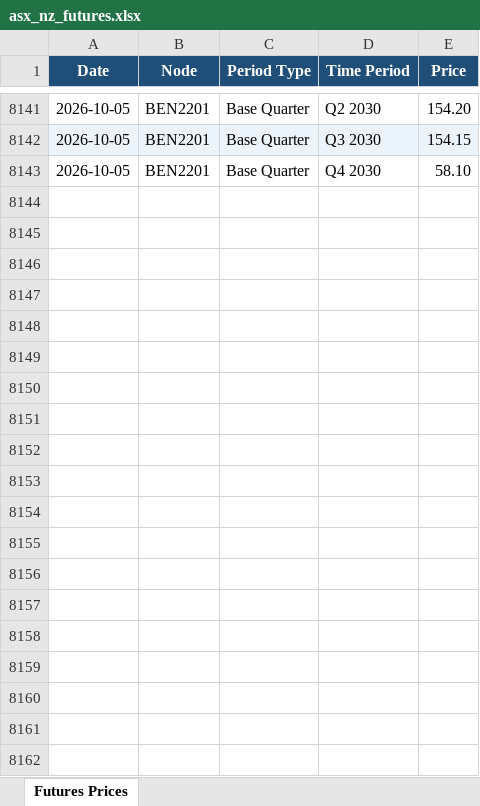
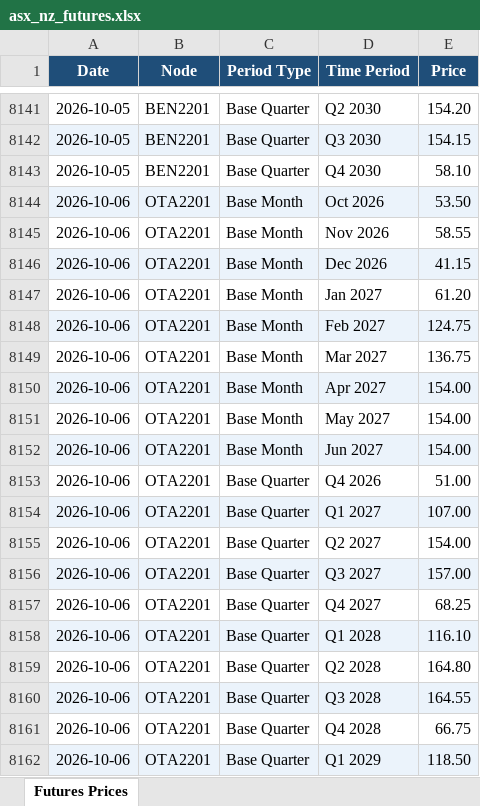
Before and after one commit to fraserstrategicsolutions/asx-nz-futures, an Excel workbook: asx_nz_futures.xlsx, sheet Futures Prices, drawn as a sheet; only a part is shown, gaps mark what is left out; values as stored, in another font and other column widths than the file's, no borders; the diff covers the shown part only; the diff names each change by its address in the sheet, - before the commit and + after, or states it on an @@ line.

```diff
--- a/asx_nz_futures.xlsx (sheet Futures Prices)
+++ b/asx_nz_futures.xlsx (sheet Futures Prices)
+row 8144: 2026-10-06 | OTA2201 | Base Month | Oct 2026 | 53.50
+row 8145: 2026-10-06 | OTA2201 | Base Month | Nov 2026 | 58.55
+row 8146: 2026-10-06 | OTA2201 | Base Month | Dec 2026 | 41.15
+row 8147: 2026-10-06 | OTA2201 | Base Month | Jan 2027 | 61.20
+row 8148: 2026-10-06 | OTA2201 | Base Month | Feb 2027 | 124.75
+row 8149: 2026-10-06 | OTA2201 | Base Month | Mar 2027 | 136.75
+row 8150: 2026-10-06 | OTA2201 | Base Month | Apr 2027 | 154.00
+row 8151: 2026-10-06 | OTA2201 | Base Month | May 2027 | 154.00
+row 8152: 2026-10-06 | OTA2201 | Base Month | Jun 2027 | 154.00
+row 8153: 2026-10-06 | OTA2201 | Base Quarter | Q4 2026 | 51.00
+row 8154: 2026-10-06 | OTA2201 | Base Quarter | Q1 2027 | 107.00
+row 8155: 2026-10-06 | OTA2201 | Base Quarter | Q2 2027 | 154.00
+row 8156: 2026-10-06 | OTA2201 | Base Quarter | Q3 2027 | 157.00
+row 8157: 2026-10-06 | OTA2201 | Base Quarter | Q4 2027 | 68.25
+row 8158: 2026-10-06 | OTA2201 | Base Quarter | Q1 2028 | 116.10
+row 8159: 2026-10-06 | OTA2201 | Base Quarter | Q2 2028 | 164.80
+row 8160: 2026-10-06 | OTA2201 | Base Quarter | Q3 2028 | 164.55
+row 8161: 2026-10-06 | OTA2201 | Base Quarter | Q4 2028 | 66.75
+row 8162: 2026-10-06 | OTA2201 | Base Quarter | Q1 2029 | 118.50
```
Also changed, not shown: 33 added rows elsewhere in this sheet.
